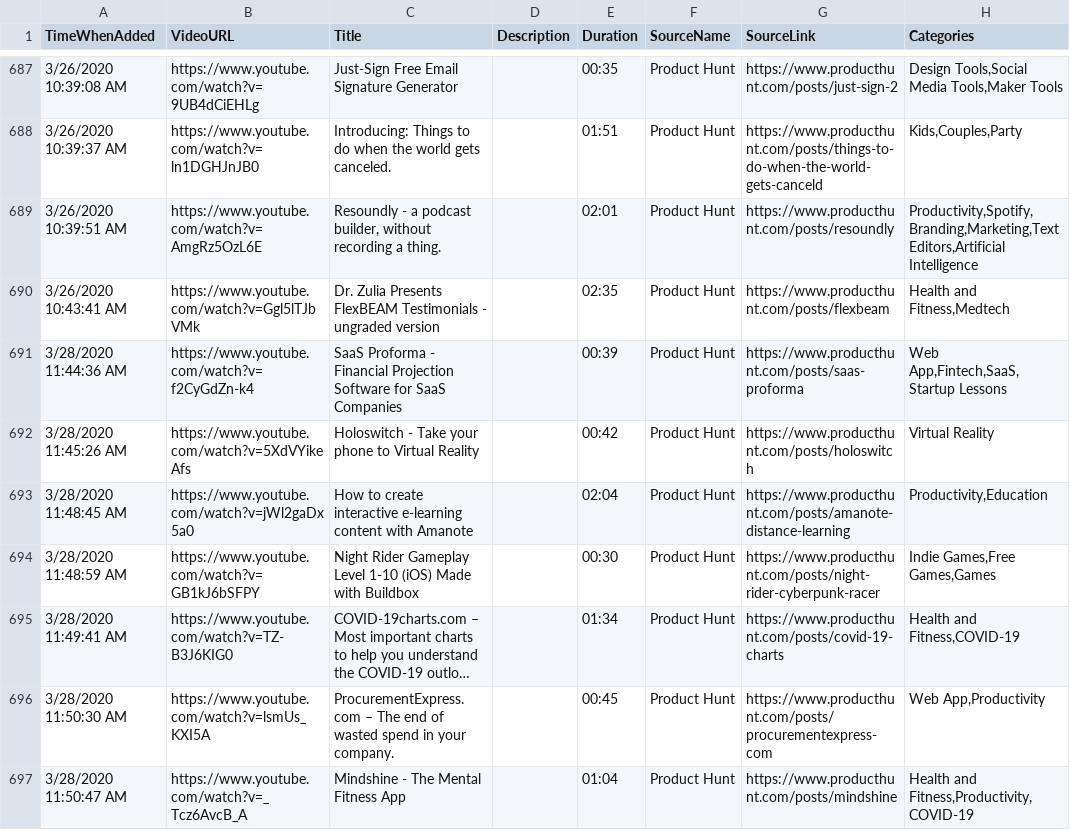
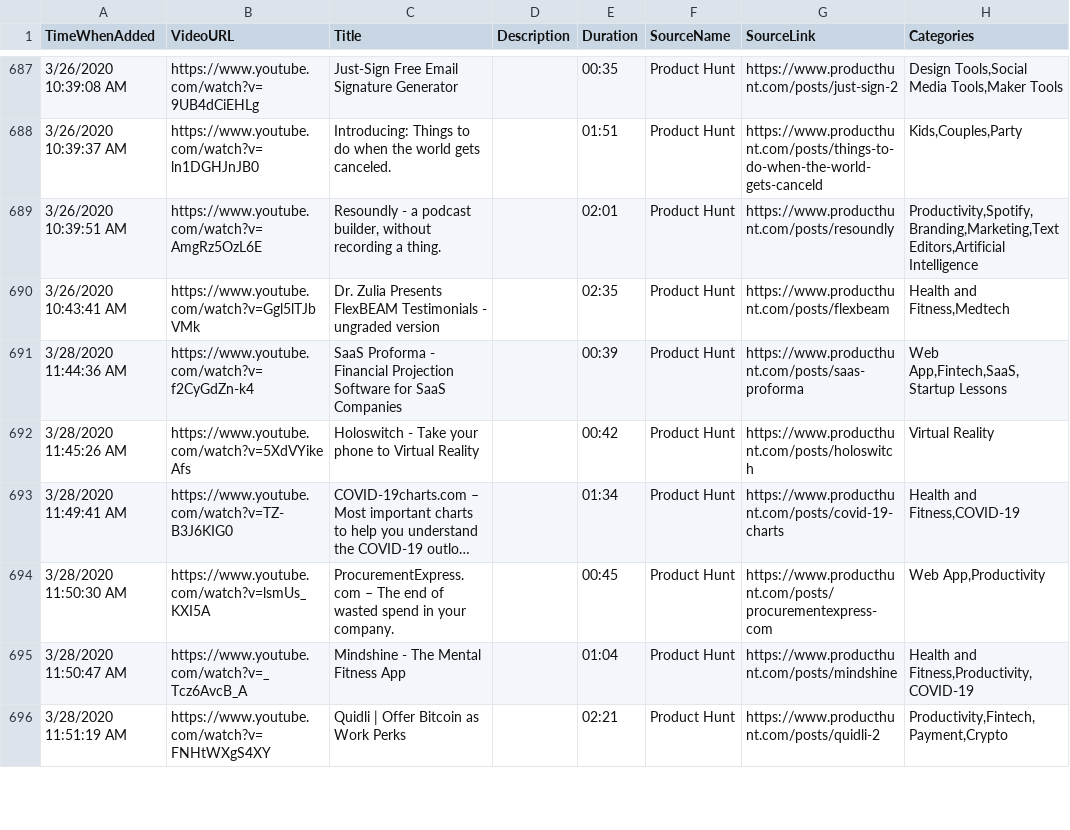
Before and after one commit to productvideostv/website, a CSV file: ProductVideosPlaylist.csv, drawn as a sheet; only a part is shown, gaps mark what is left out; the shorter side is filled out with more unchanged rows; long unchanged cells end in …; the diff names each change by its address in the sheet, - before the commit and + after, or states it on an @@ line.

Commit message:
removed a few vids

```diff
--- a/ProductVideosPlaylist.csv
+++ b/ProductVideosPlaylist.csv
-row 693: 3/28/2020 11:48:45 AM | https://www.youtube.com/watch?v=jWl2gaDx5a0 | How to create interactive e-learning content with Amanote |  | 02:04 | Product Hunt | https://www.producthunt.com/posts/amanote-distance-learning | Productivity,Education
-row 694: 3/28/2020 11:48:59 AM | https://www.youtube.com/watch?v=GB1kJ6bSFPY | Night Rider Gameplay Level 1-10 (iOS) Made with Buildbox |  | 00:30 | Product Hunt | https://www.producthunt.com/posts/night-rider-cyberpunk-racer | Indie Games,Free Games,Games
```
